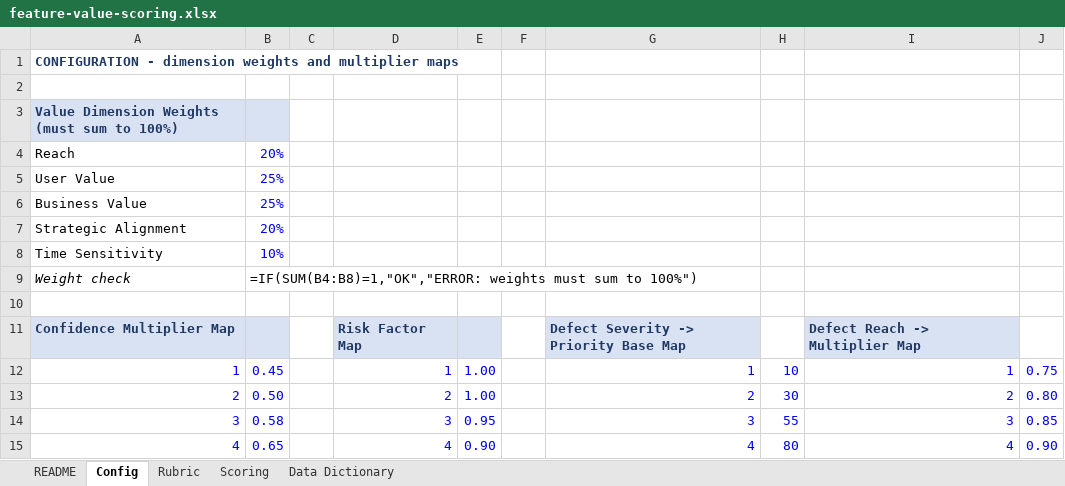
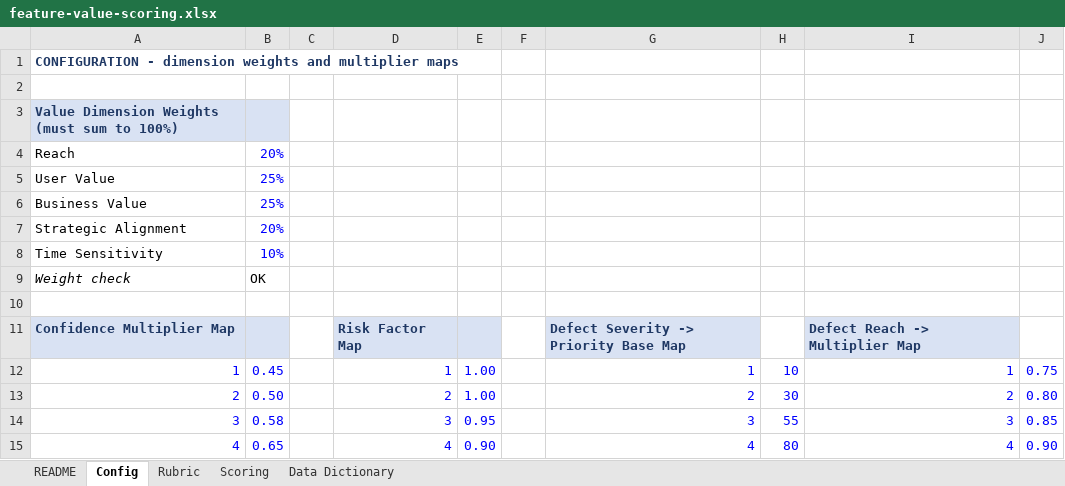
Before and after one commit to dispatch-derek/admin-console, an Excel workbook: feature-value-scoring.xlsx, sheet Config, drawn as a sheet; only a part is shown; values as stored, in another font and other column widths than the file's, no borders; formulas without a stored value are shown as written; the diff names each change by its address in the sheet, - before the commit and + after, or states it on an @@ line.

```diff
--- a/feature-value-scoring.xlsx (sheet Config)
+++ b/feature-value-scoring.xlsx (sheet Config)
-B9: =IF(SUM(B4:B8)=1,"OK","ERROR: weights must sum to 100%")
+B9: OK
```
Also changed, not shown: sheet Scoring.
